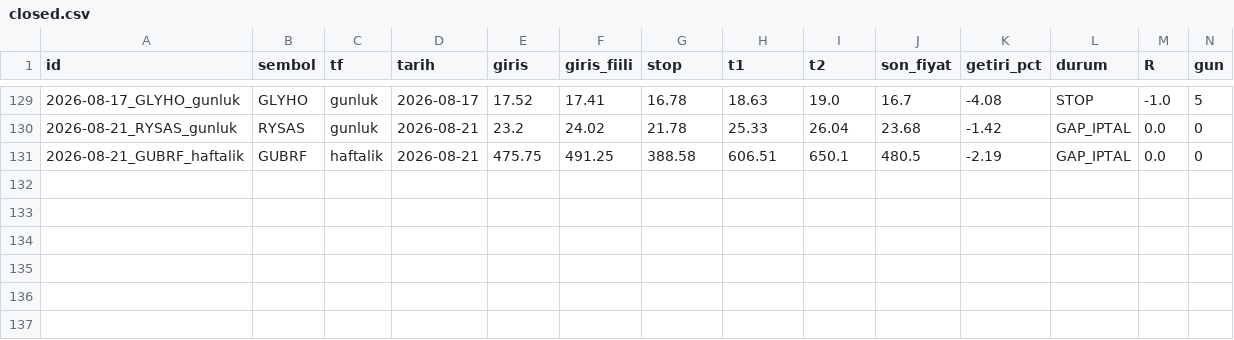
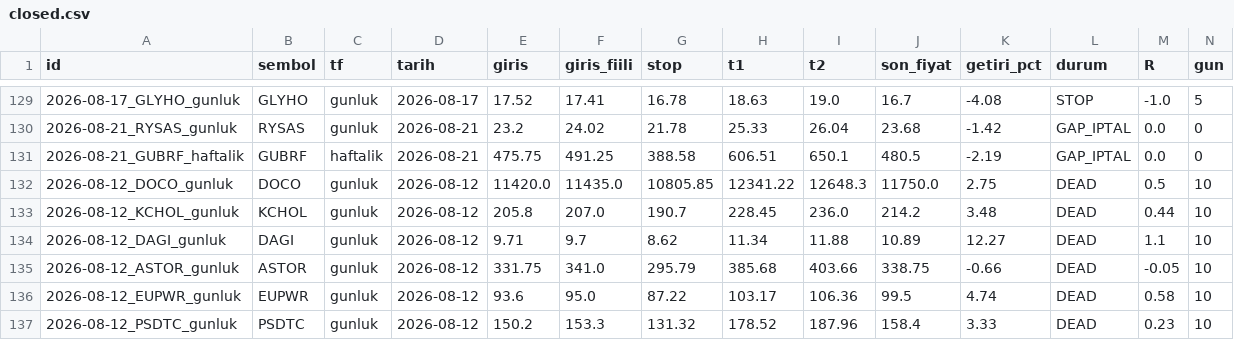
Before and after one commit to ilkukaya/swing, a CSV file: data/closed.csv, drawn as a sheet; only a part is shown, gaps mark what is left out; rows hold the shown columns only; the diff names each change by its address in the sheet, - before the commit and + after, or states it on an @@ line.

```diff
--- a/data/closed.csv
+++ b/data/closed.csv
+row 132: 2026-08-12_DOCO_gunluk | DOCO | gunluk | 2026-08-12 | 11420.0 | 11435.0 | 10805.85 | 12341.22 | 12648.3 | 11750.0 | 2.75 | DEAD | 0.5 | 10
+row 133: 2026-08-12_KCHOL_gunluk | KCHOL | gunluk | 2026-08-12 | 205.8 | 207.0 | 190.7 | 228.45 | 236.0 | 214.2 | 3.48 | DEAD | 0.44 | 10
+row 134: 2026-08-12_DAGI_gunluk | DAGI | gunluk | 2026-08-12 | 9.71 | 9.7 | 8.62 | 11.34 | 11.88 | 10.89 | 12.27 | DEAD | 1.1 | 10
+row 135: 2026-08-12_ASTOR_gunluk | ASTOR | gunluk | 2026-08-12 | 331.75 | 341.0 | 295.79 | 385.68 | 403.66 | 338.75 | -0.66 | DEAD | -0.05 | 10
+row 136: 2026-08-12_EUPWR_gunluk | EUPWR | gunluk | 2026-08-12 | 93.6 | 95.0 | 87.22 | 103.17 | 106.36 | 99.5 | 4.74 | DEAD | 0.58 | 10
+row 137: 2026-08-12_PSDTC_gunluk | PSDTC | gunluk | 2026-08-12 | 150.2 | 153.3 | 131.32 | 178.52 | 187.96 | 158.4 | 3.33 | DEAD | 0.23 | 10
```
Also changed, not shown: data/signals.csv, data/tracking.csv, 4 other files.
